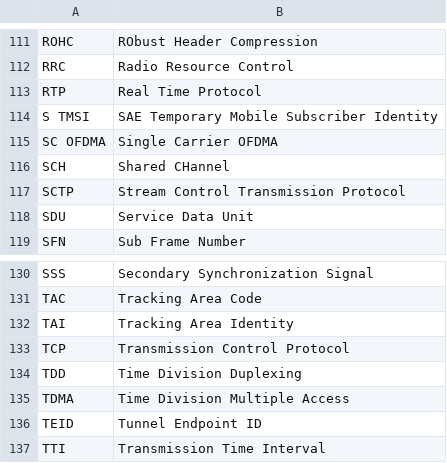
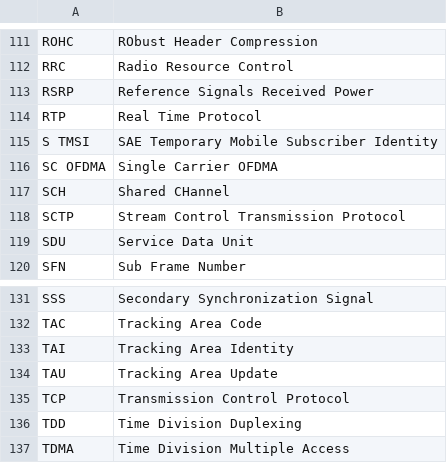
Before and after one commit to belliriccardo/acronym-helper, a CSV file: acronimi.csv, drawn as a sheet; only a part is shown, gaps mark what is left out; the shorter side is filled out with more unchanged rows.

Commit message:
ah

```diff
--- a/acronimi.csv
+++ b/acronimi.csv
@@ -112,2 +112,3 @@ ROHC,RObust Header Compression
 RRC,Radio Resource Control
+RSRP,Reference Signals Received Power
 RTP,Real Time Protocol
@@ -132,2 +133,3 @@ TAC,Tracking Area Code
 TAI,Tracking Area Identity
+TAU,Tracking Area Update
 TCP,Transmission Control Protocol
```
